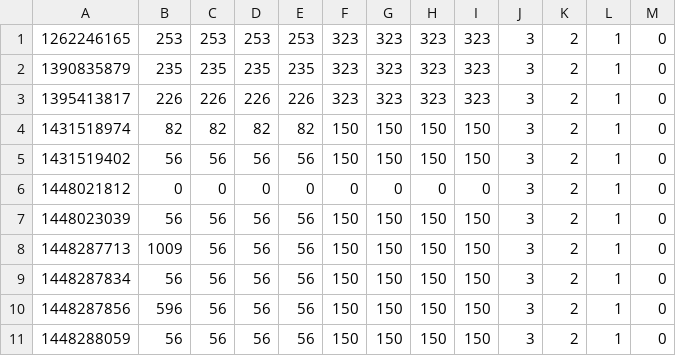
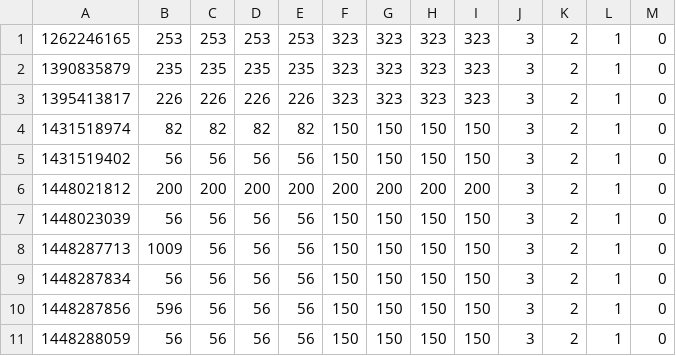
Before and after one commit to HiSPARC/sapphire, a TSV file: sapphire/data/trigger/501.tsv, drawn as a sheet.

```diff
--- a/sapphire/data/trigger/501.tsv
+++ b/sapphire/data/trigger/501.tsv
@@ -5,3 +5,3 @@
 1431519402	56	56	56	56	150	150	150	150	3	2	1	0
-1448021812	0	0	0	0	0	0	0	0	3	2	1	0
+1448021812	200	200	200	200	200	200	200	200	3	2	1	0
 1448023039	56	56	56	56	150	150	150	150	3	2	1	0
```
Also changed, not shown: sapphire/data/current/105.tsv, sapphire/data/current/202.tsv, 17 other files.
